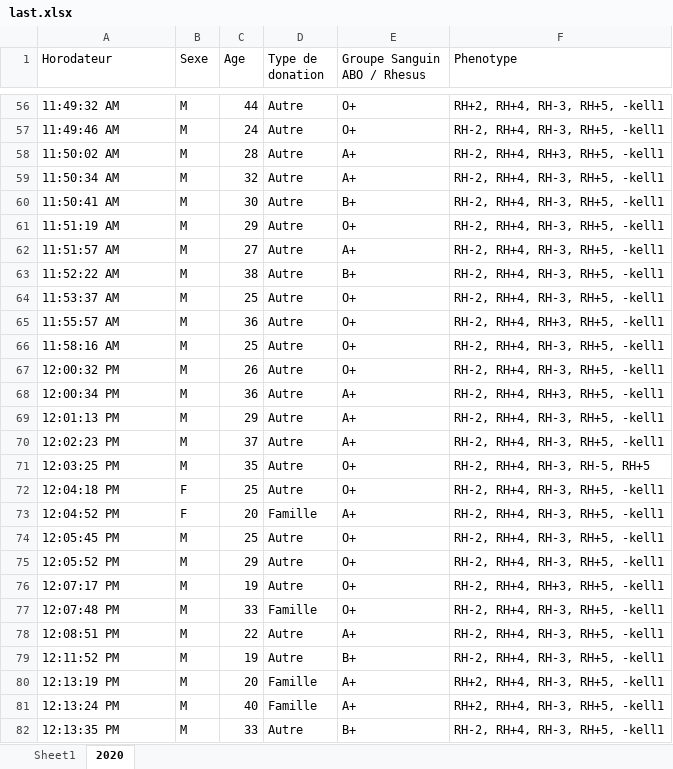
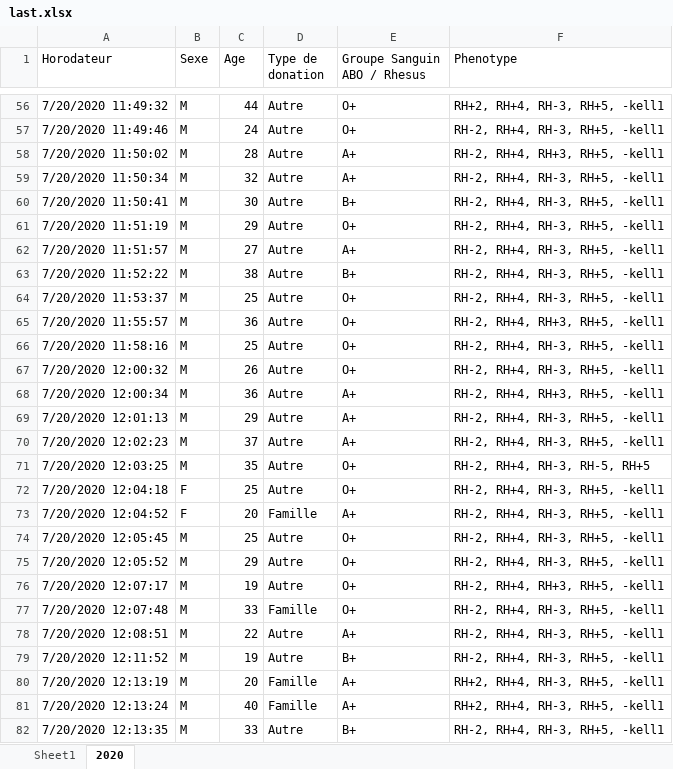
Before and after one commit to Githubsssssssssssssssssssssss/Indabax, an Excel workbook: last.xlsx, sheet 2020, drawn as a sheet; only a part is shown, gaps mark what is left out; values as stored, in another font and other column widths than the file's, no cell formats; the diff covers the shown part only; the diff names each change by its address in the sheet, - before the commit and + after, or states it on an @@ line.

```diff
--- a/last.xlsx (sheet 2020)
+++ b/last.xlsx (sheet 2020)
-A56 (Horodateur): 11:49:32 AM
+A56 (Horodateur): 7/20/2020 11:49:32
-A57 (Horodateur): 11:49:46 AM
+A57 (Horodateur): 7/20/2020 11:49:46
-A58 (Horodateur): 11:50:02 AM
+A58 (Horodateur): 7/20/2020 11:50:02
-A59 (Horodateur): 11:50:34 AM
+A59 (Horodateur): 7/20/2020 11:50:34
-A60 (Horodateur): 11:50:41 AM
+A60 (Horodateur): 7/20/2020 11:50:41
-A61 (Horodateur): 11:51:19 AM
+A61 (Horodateur): 7/20/2020 11:51:19
-A62 (Horodateur): 11:51:57 AM
+A62 (Horodateur): 7/20/2020 11:51:57
-A63 (Horodateur): 11:52:22 AM
+A63 (Horodateur): 7/20/2020 11:52:22
-A64 (Horodateur): 11:53:37 AM
+A64 (Horodateur): 7/20/2020 11:53:37
-A65 (Horodateur): 11:55:57 AM
+A65 (Horodateur): 7/20/2020 11:55:57
-A66 (Horodateur): 11:58:16 AM
+A66 (Horodateur): 7/20/2020 11:58:16
-A67 (Horodateur): 12:00:32 PM
+A67 (Horodateur): 7/20/2020 12:00:32
-A68 (Horodateur): 12:00:34 PM
+A68 (Horodateur): 7/20/2020 12:00:34
-A69 (Horodateur): 12:01:13 PM
+A69 (Horodateur): 7/20/2020 12:01:13
-A70 (Horodateur): 12:02:23 PM
+A70 (Horodateur): 7/20/2020 12:02:23
-A71 (Horodateur): 12:03:25 PM
+A71 (Horodateur): 7/20/2020 12:03:25
-A72 (Horodateur): 12:04:18 PM
+A72 (Horodateur): 7/20/2020 12:04:18
-A73 (Horodateur): 12:04:52 PM
+A73 (Horodateur): 7/20/2020 12:04:52
-A74 (Horodateur): 12:05:45 PM
+A74 (Horodateur): 7/20/2020 12:05:45
-A75 (Horodateur): 12:05:52 PM
+A75 (Horodateur): 7/20/2020 12:05:52
-A76 (Horodateur): 12:07:17 PM
+A76 (Horodateur): 7/20/2020 12:07:17
-A77 (Horodateur): 12:07:48 PM
+A77 (Horodateur): 7/20/2020 12:07:48
-A78 (Horodateur): 12:08:51 PM
+A78 (Horodateur): 7/20/2020 12:08:51
-A79 (Horodateur): 12:11:52 PM
+A79 (Horodateur): 7/20/2020 12:11:52
-A80 (Horodateur): 12:13:19 PM
+A80 (Horodateur): 7/20/2020 12:13:19
-A81 (Horodateur): 12:13:24 PM
+A81 (Horodateur): 7/20/2020 12:13:24
-A82 (Horodateur): 12:13:35 PM
+A82 (Horodateur): 7/20/2020 12:13:35
```
Also changed, not shown: 1873 edited cells elsewhere in this sheet, cell formats, 2 other files.
